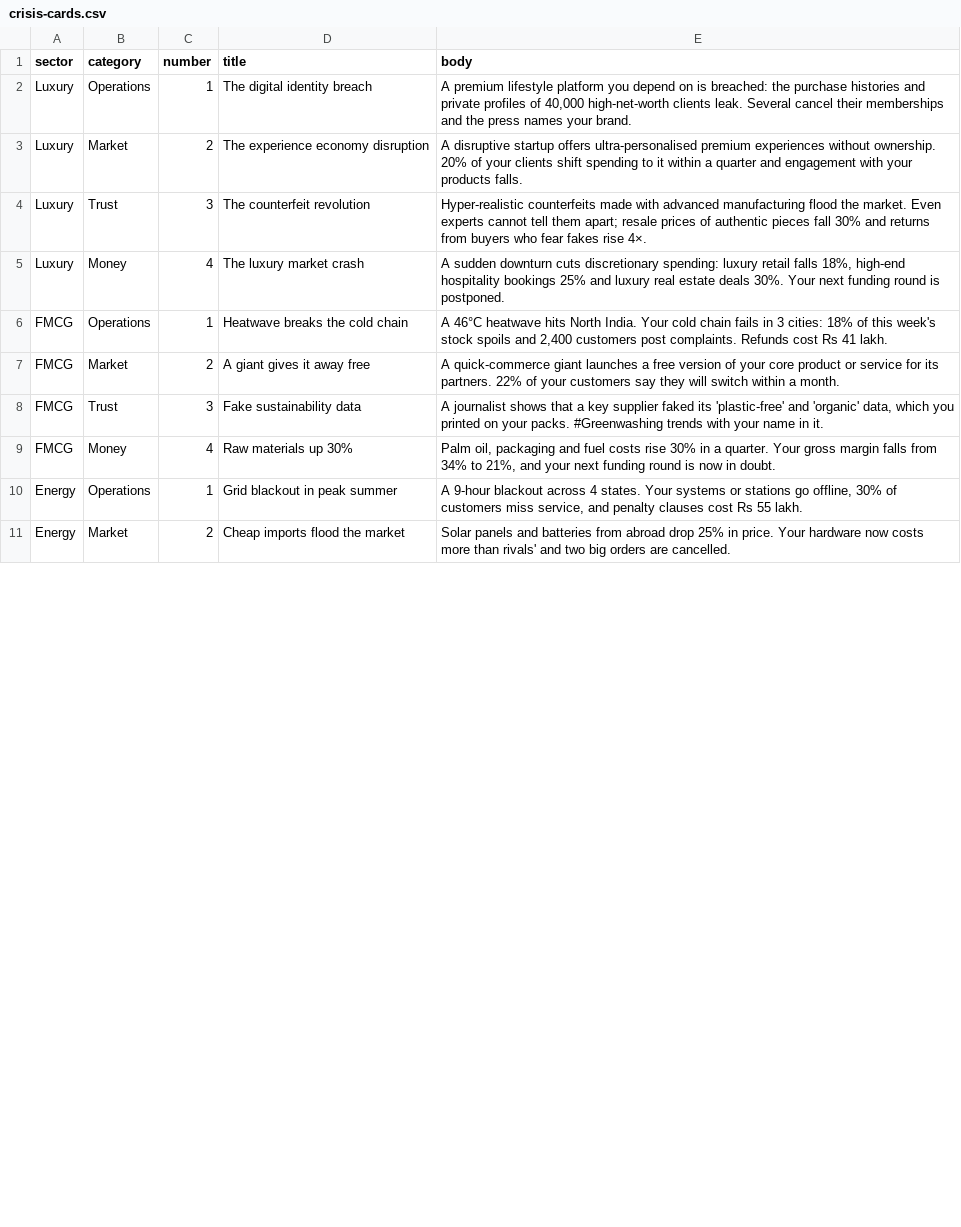
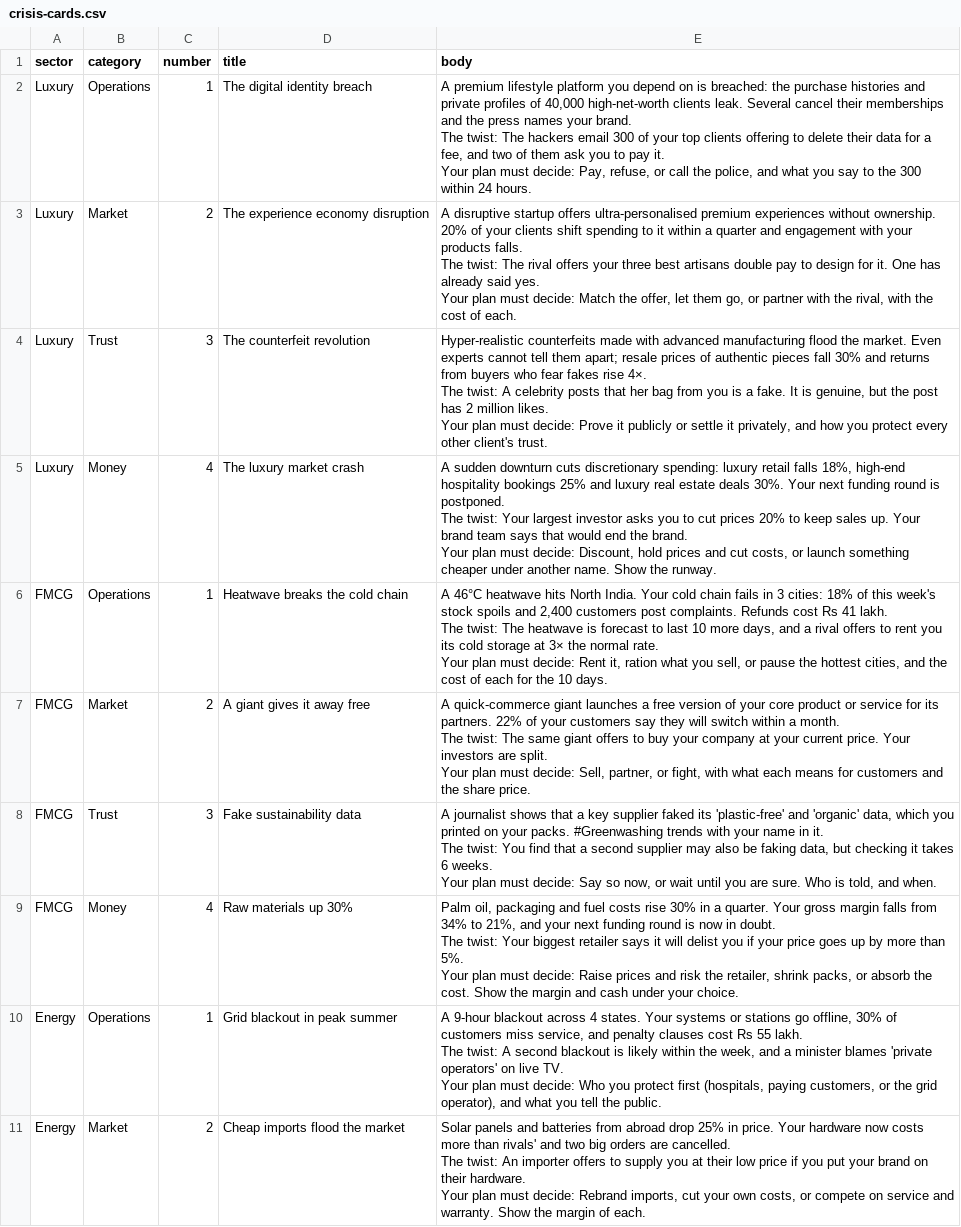
Before and after one commit to Kartik-472/PRIMUs, a CSV file: seed/sectors/all/crisis-cards.csv, drawn as a sheet; only a part is shown; ↵ is a line break in a cell; the diff covers the shown part only; the diff names each change by its address in the sheet, - before the commit and + after, or states it on an @@ line.

Commit message:
Bring in TushKum's 17 Nov updates: judge context, auto-submit at deadlines, QR sign-in and autosave, crisis twists, To do now list, schema check, phone polish, faster RLS, security headers
Upstream migrations 048-051 renumbered to 053-056 to follow ours; auto-submit hooks in before the hold check.

```diff
--- a/seed/sectors/all/crisis-cards.csv
+++ b/seed/sectors/all/crisis-cards.csv
-E2 (body): …your brand.
+E2 (body): …your brand. ↵ The twist: The hackers email 300 of your top clients offering to delete their data for a fee, and two of them ask you to pay it. ↵ Your plan must decide: Pay, refuse, or call the police, and what you say to the 300 within 24 hours.
-E3 (body): …products falls.
+E3 (body): …products falls. ↵ The twist: The rival offers your three best artisans double pay to design for it. One has already said yes. ↵ Your plan must decide: Match the offer, let them go, or partner with the rival, with the cost of each.
-E4 (body): …rise 4×.
+E4 (body): …rise 4×. ↵ The twist: A celebrity posts that her bag from you is a fake. It is genuine, but the post has 2 million likes. ↵ Your plan must decide: Prove it publicly or settle it privately, and how you protect every other client's trust.
-E5 (body): …is postponed.
+E5 (body): …is postponed. ↵ The twist: Your largest investor asks you to cut prices 20% to keep sales up. Your brand team says that would end the brand. ↵ Your plan must decide: Discount, hold prices and cut costs, or launch something cheaper under another name. Show the runway.
-E6 (body): …41 lakh.
+E6 (body): …41 lakh. ↵ The twist: The heatwave is forecast to last 10 more days, and a rival offers to rent you its cold storage at 3× the normal rate. ↵ Your plan must decide: Rent it, ration what you sell, or pause the hottest cities, and the cost of each for the 10 days.
-E7 (body): …a month.
+E7 (body): …a month. ↵ The twist: The same giant offers to buy your company at your current price. Your investors are split. ↵ Your plan must decide: Sell, partner, or fight, with what each means for customers and the share price.
-E8 (body): …in it.
+E8 (body): …in it. ↵ The twist: You find that a second supplier may also be faking data, but checking it takes 6 weeks. ↵ Your plan must decide: Say so now, or wait until you are sure. Who is told, and when.
-E9 (body): …in doubt.
+E9 (body): …in doubt. ↵ The twist: Your biggest retailer says it will delist you if your price goes up by more than 5%. ↵ Your plan must decide: Raise prices and risk the retailer, shrink packs, or absorb the cost. Show the margin and cash under your choice.
-E10 (body): …55 lakh.
+E10 (body): …55 lakh. ↵ The twist: A second blackout is likely within the week, and a minister blames 'private operators' on live TV. ↵ Your plan must decide: Who you protect first (hospitals, paying customers, or the grid operator), and what you tell the public.
-E11 (body): …are cancelled.
+E11 (body): …are cancelled. ↵ The twist: An importer offers to supply you at their low price if you put your brand on their hardware. ↵ Your plan must decide: Rebrand imports, cut your own costs, or compete on service and warranty. Show the margin of each.
```
Also changed, not shown: 10 edited cells elsewhere in this file, seed/sectors/crisis-cards.csv, 55 other files.
